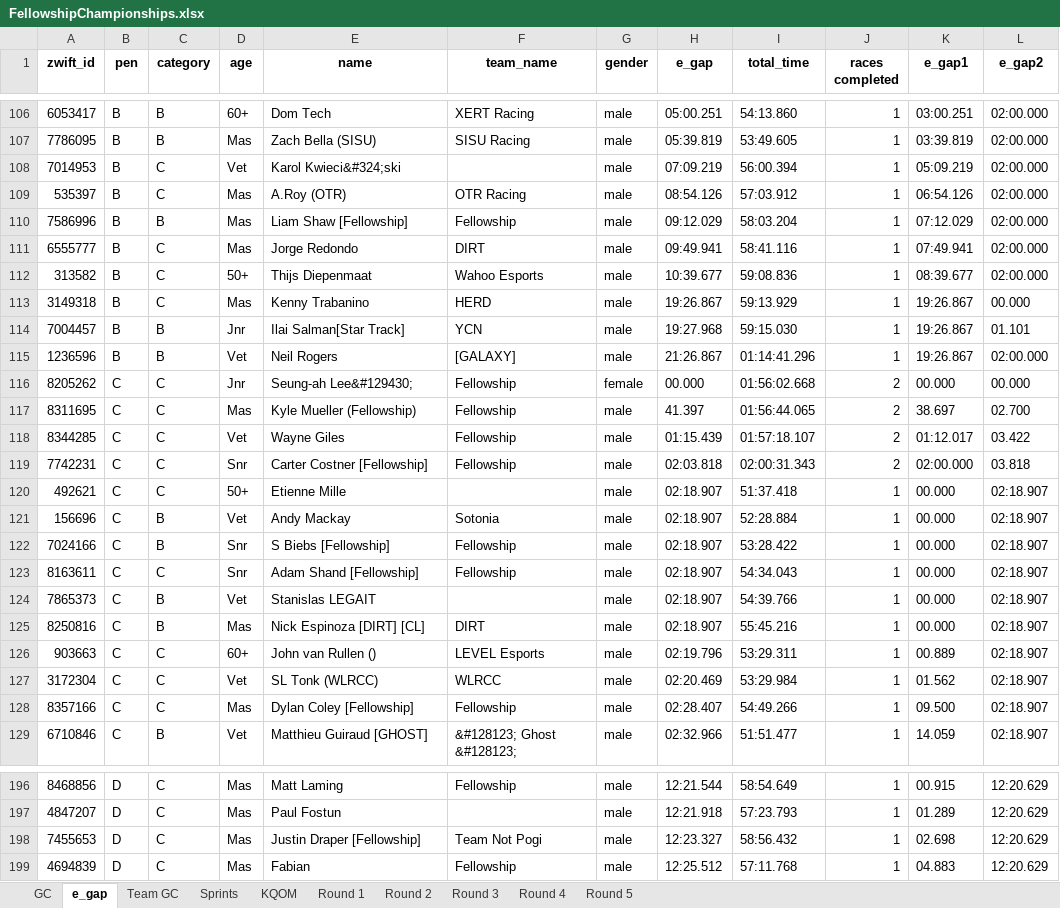
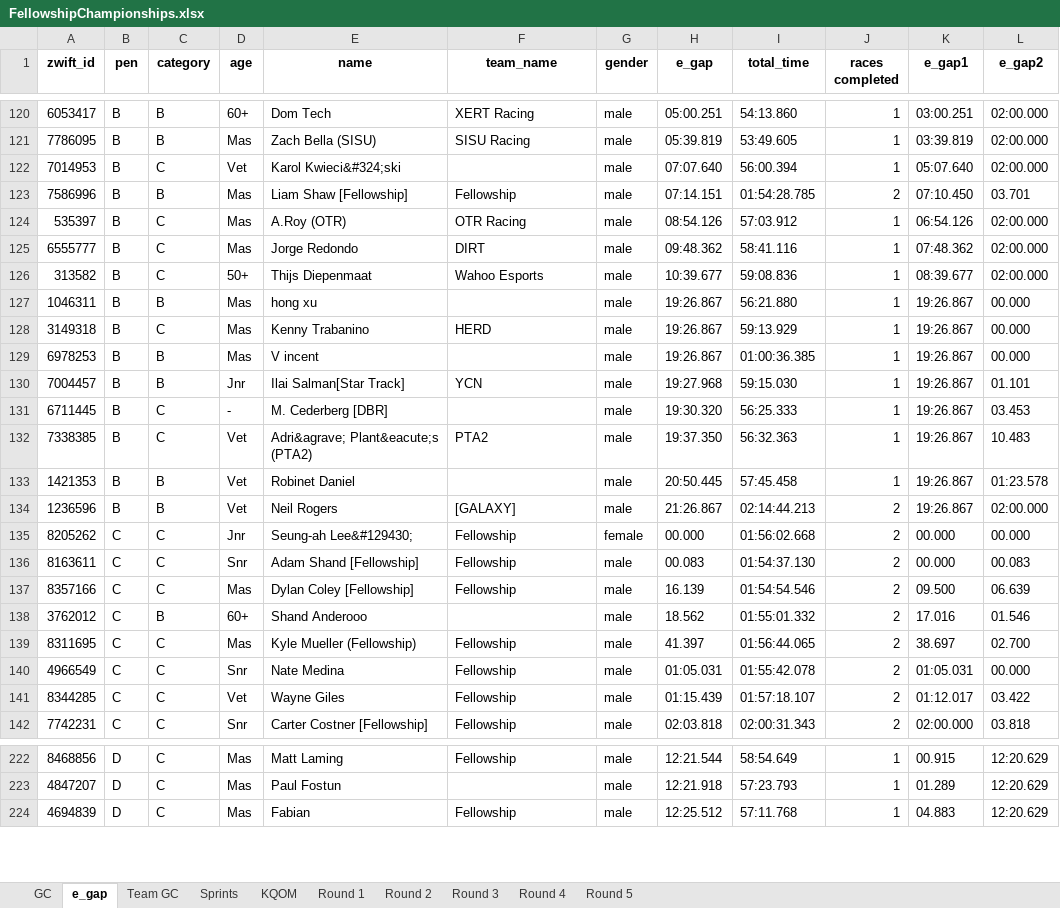
Before and after one commit to gleesonm1/FellowshipRaceSeries, an Excel workbook: FellowshipChampionships/FellowshipChampionships.xlsx, sheet e_gap, drawn as a sheet; only a part is shown, gaps mark what is left out; values as stored, in another font and other column widths than the file's, no borders; removed rows and columns are numbered as before the commit, all else as after; the diff covers the shown part only; the diff names each change by its address in the sheet, - before the commit and + after, or states it on an @@ line.

Commit message:
race3

```diff
--- a/FellowshipChampionships/FellowshipChampionships.xlsx (sheet e_gap)
+++ b/FellowshipChampionships/FellowshipChampionships.xlsx (sheet e_gap)
-H122 (e_gap): 07:09.219
+H122 (e_gap): 07:07.640
-K122 (e_gap1): 05:09.219
+K122 (e_gap1): 05:07.640
+row 123: 7586996 | B | B | Mas | Liam Shaw [Fellowship] | Fellowship | male | 07:14.151 | 01:54:28.785 | 2 | 07:10.450 | 03.701
-row 110: 7586996 | B | B | Mas | Liam Shaw [Fellowship] | Fellowship | male | 09:12.029 | 58:03.204 | 1 | 07:12.029 | 02:00.000
-H125 (e_gap): 09:49.941
+H125 (e_gap): 09:48.362
-K125 (e_gap1): 07:49.941
+K125 (e_gap1): 07:48.362
+row 127: 1046311 | B | B | Mas | hong xu |  | male | 19:26.867 | 56:21.880 | 1 | 19:26.867 | 00.000
+row 129: 6978253 | B | B | Mas | V incent |  | male | 19:26.867 | 01:00:36.385 | 1 | 19:26.867 | 00.000
+row 131: 6711445 | B | C | - | M. Cederberg [DBR] |  | male | 19:30.320 | 56:25.333 | 1 | 19:26.867 | 03.453
+row 132: 7338385 | B | C | Vet | Adri&agrave; Plant&eacute;s (PTA2) | PTA2 | male | 19:37.350 | 56:32.363 | 1 | 19:26.867 | 10.483
+row 133: 1421353 | B | B | Vet | Robinet Daniel |  | male | 20:50.445 | 57:45.458 | 1 | 19:26.867 | 01:23.578
-I134 (total_time): 01:14:41.296
+I134 (total_time): 02:14:44.213
-J134 (races completed): 1
+J134 (races completed): 2
+row 136: 8163611 | C | C | Snr | Adam Shand [Fellowship] | Fellowship | male | 00.083 | 01:54:37.130 | 2 | 00.000 | 00.083
+row 137: 8357166 | C | C | Mas | Dylan Coley [Fellowship] | Fellowship | male | 16.139 | 01:54:54.546 | 2 | 09.500 | 06.639
+row 138: 3762012 | C | B | 60+ | Shand Anderooo |  | male | 18.562 | 01:55:01.332 | 2 | 17.016 | 01.546
+row 140: 4966549 | C | C | Snr | Nate Medina | Fellowship | male | 01:05.031 | 01:55:42.078 | 2 | 01:05.031 | 00.000
-row 120: 492621 | C | C | 50+ | Etienne Mille |  | male | 02:18.907 | 51:37.418 | 1 | 00.000 | 02:18.907
-row 121: 156696 | C | B | Vet | Andy Mackay | Sotonia | male | 02:18.907 | 52:28.884 | 1 | 00.000 | 02:18.907
-row 122: 7024166 | C | B | Snr | S Biebs [Fellowship] | Fellowship | male | 02:18.907 | 53:28.422 | 1 | 00.000 | 02:18.907
-row 123: 8163611 | C | C | Snr | Adam Shand [Fellowship] | Fellowship | male | 02:18.907 | 54:34.043 | 1 | 00.000 | 02:18.907
-row 124: 7865373 | C | B | Vet | Stanislas LEGAIT |  | male | 02:18.907 | 54:39.766 | 1 | 00.000 | 02:18.907
-row 125: 8250816 | C | B | Mas | Nick Espinoza [DIRT] [CL] | DIRT | male | 02:18.907 | 55:45.216 | 1 | 00.000 | 02:18.907
-row 126: 903663 | C | C | 60+ | John van Rullen () | LEVEL Esports | male | 02:19.796 | 53:29.311 | 1 | 00.889 | 02:18.907
-row 127: 3172304 | C | C | Vet | SL Tonk (WLRCC) | WLRCC | male | 02:20.469 | 53:29.984 | 1 | 01.562 | 02:18.907
-row 128: 8357166 | C | C | Mas | Dylan Coley [Fellowship] | Fellowship | male | 02:28.407 | 54:49.266 | 1 | 09.500 | 02:18.907
-row 129: 6710846 | C | B | Vet | Matthieu Guiraud [GHOST] | &#128123; Ghost &#128123; | male | 02:32.966 | 51:51.477 | 1 | 14.059 | 02:18.907
-row 198: 7455653 | D | C | Mas | Justin Draper [Fellowship] | Team Not Pogi | male | 12:23.327 | 58:56.432 | 1 | 02.698 | 12:20.629
```
Also changed, not shown: 70 added rows, 41 removed rows and 181 edited cells elsewhere in this sheet, sheet Sprints, sheet KQOM, sheet GC, sheet Round 2, sheet Team GC, sheet Round 1.
